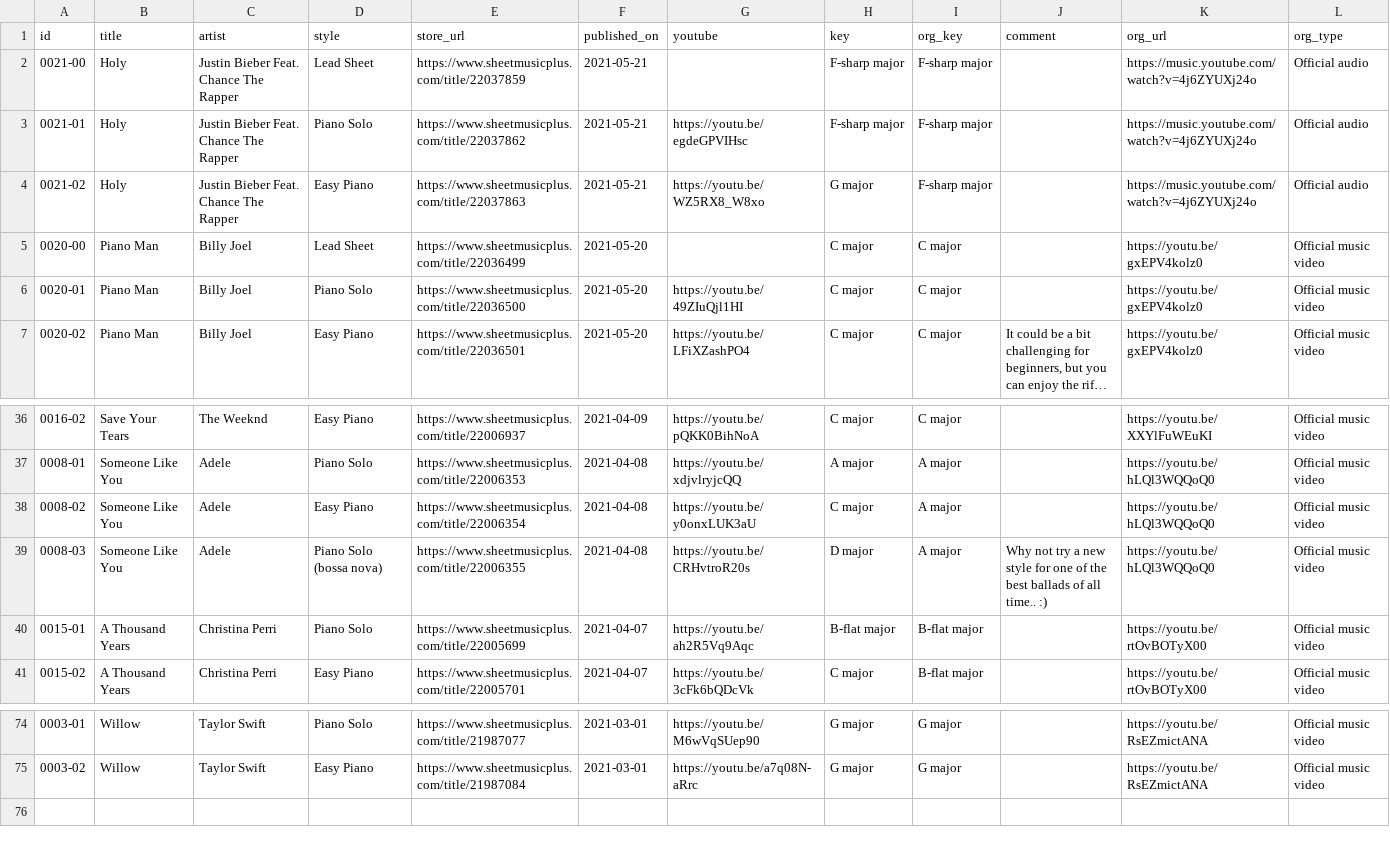
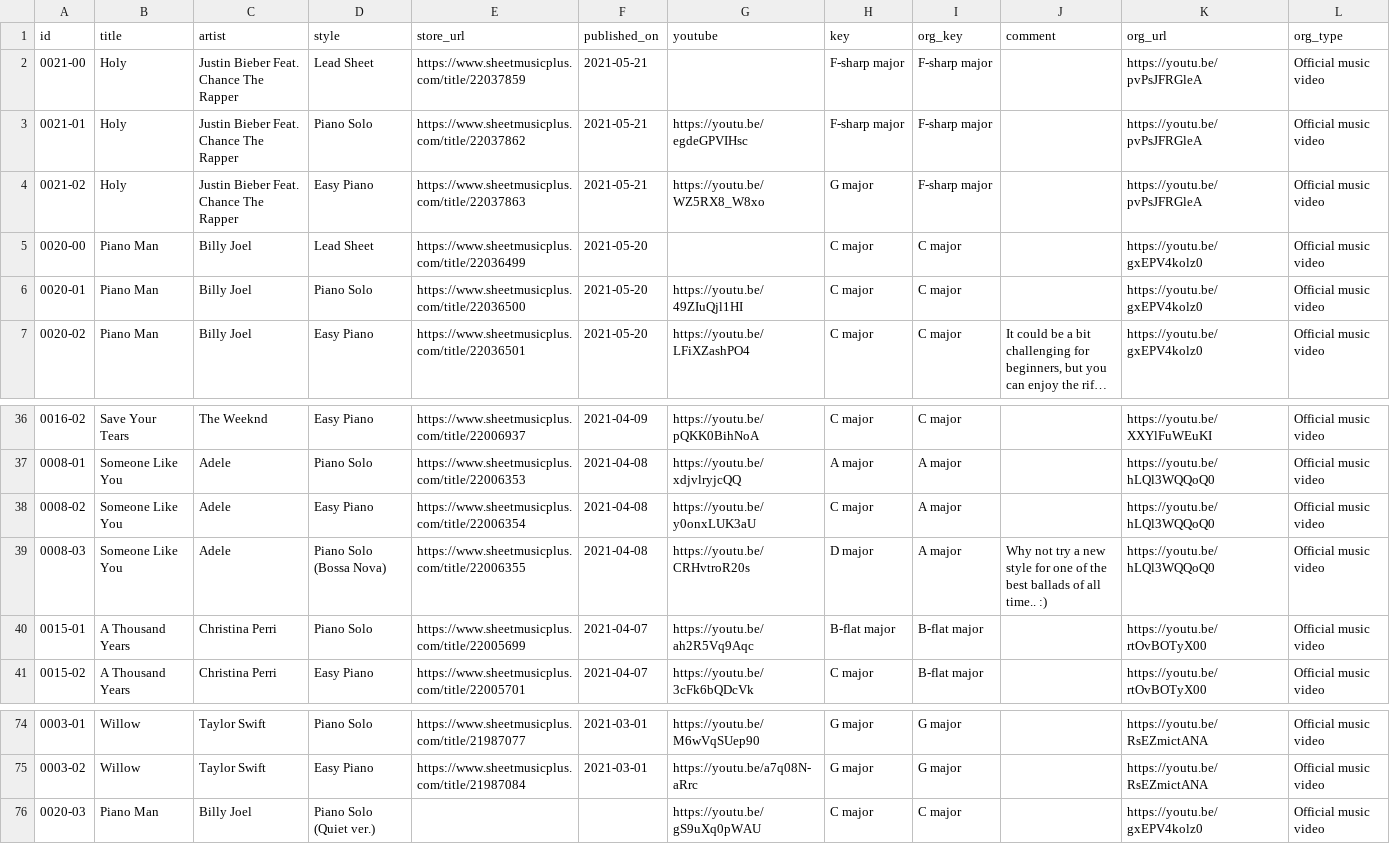
Before and after one commit to htmsk138/sheeteria, a CSV file: src/_data/sheeteria.csv, drawn as a sheet; only a part is shown, gaps mark what is left out; long unchanged cells end in ….

Commit message:
Ready to publish Piano Man (Billy Joel) quiet piano solo ver.

```diff
--- a/src/_data/sheeteria.csv
+++ b/src/_data/sheeteria.csv
@@ -1,5 +1,5 @@
 id,title,artist,style,store_url,published_on,youtube,key,org_key,comment,org_url,org_type
-0021-00,Holy,Justin Bieber Feat. Chance The Rapper,Lead Sheet,https://www.sheetmusicplus.com/title/22037859,2021-05-21,,F-sharp major,F-sharp major,,https://music.youtube.com/watch?v=4j6ZYUXj24o,Official audio
-0021-01,Holy,Justin Bieber Feat. Chance The Rapper,Piano Solo,https://www.sheetmusicplus.com/title/22037862,2021-05-21,https://youtu.be/egdeGPVIHsc,F-sharp major,F-sharp major,,https://music.youtube.com/watch?v=4j6ZYUXj24o,Official audio
-0021-02,Holy,Justin Bieber Feat. Chance The Rapper,Easy Piano,https://www.sheetmusicplus.com/title/22037863,2021-05-21,https://youtu.be/WZ5RX8_W8xo,G major,F-sharp major,,https://music.youtube.com/watch?v=4j6ZYUXj24o,Official audio
+0021-00,Holy,Justin Bieber Feat. Chance The Rapper,Lead Sheet,https://www.sheetmusicplus.com/title/22037859,2021-05-21,,F-sharp major,F-sharp major,,https://youtu.be/pvPsJFRGleA,Official music video
+0021-01,Holy,Justin Bieber Feat. Chance The Rapper,Piano Solo,https://www.sheetmusicplus.com/title/22037862,2021-05-21,https://youtu.be/egdeGPVIHsc,F-sharp major,F-sharp major,,https://youtu.be/pvPsJFRGleA,Official music video
+0021-02,Holy,Justin Bieber Feat. Chance The Rapper,Easy Piano,https://www.sheetmusicplus.com/title/22037863,2021-05-21,https://youtu.be/WZ5RX8_W8xo,G major,F-sharp major,,https://youtu.be/pvPsJFRGleA,Official music video
 0020-00,Piano Man,Billy Joel,Lead Sheet,https://www.sheetmusicplus.com/title/22036499,2021-05-20,,C major,C major,,https://youtu.be/gxEPV4kolz0,Official music video
@@ -38,3 +38,3 @@ id,title,artist,style,store_url,published_on,youtube,key,org_key,comment,org_url
 0008-02,Someone Like You,Adele,Easy Piano,https://www.sheetmusicplus.com/title/22006354,2021-04-08,https://youtu.be/y0onxLUK3aU,C major,A major,,https://youtu.be/hLQl3WQQoQ0,Official music video
-0008-03,Someone Like You,Adele,Piano Solo (bossa nova),https://www.sheetmusicplus.com/title/22006355,2021-04-08,https://youtu.be/CRHvtroR20s,D major,A major,Why not try a new style for one of the best ballads of all time.. :),https://youtu.be/hLQl3WQQoQ0,Official music video
+0008-03,Someone Like You,Adele,Piano Solo (Bossa Nova),https://www.sheetmusicplus.com/title/22006355,2021-04-08,https://youtu.be/CRHvtroR20s,D major,A major,Why not try a new style for one of the best ballads of all time.. :),https://youtu.be/hLQl3WQQoQ0,Official music video
 0015-01,A Thousand Years,Christina Perri,Piano Solo,https://www.sheetmusicplus.com/title/22005699,2021-04-07,https://youtu.be/ah2R5Vq9Aqc,B-flat major,B-flat major,,https://youtu.be/rtOvBOTyX00,Official music video
@@ -75 +75,2 @@ id,title,artist,style,store_url,published_on,youtube,key,org_key,comment,org_url
 0003-02,Willow,Taylor Swift,Easy Piano,https://www.sheetmusicplus.com/title/21987084,2021-03-01,https://youtu.be/a7q08N-aRrc,G major,G major,,https://youtu.be/RsEZmictANA,Official music video
+0020-03,Piano Man,Billy Joel,Piano Solo (Quiet ver.),,,https://youtu.be/gS9uXq0pWAU,C major,C major,,https://youtu.be/gxEPV4kolz0,Official music video
```
